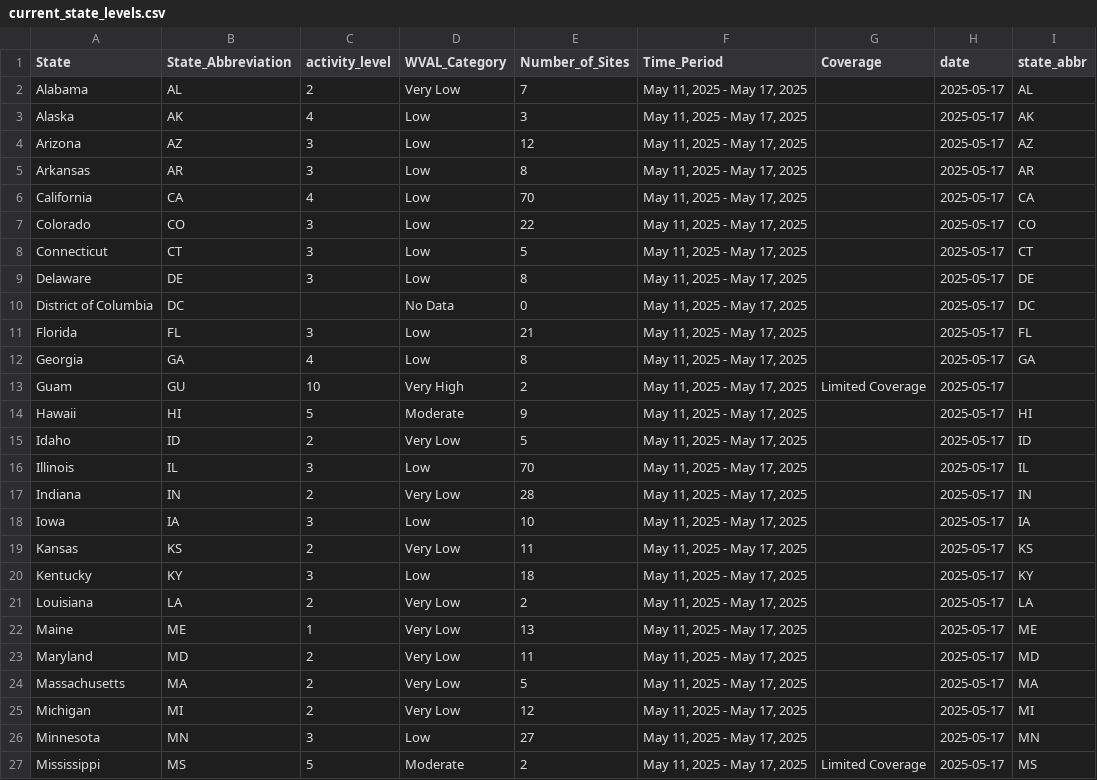
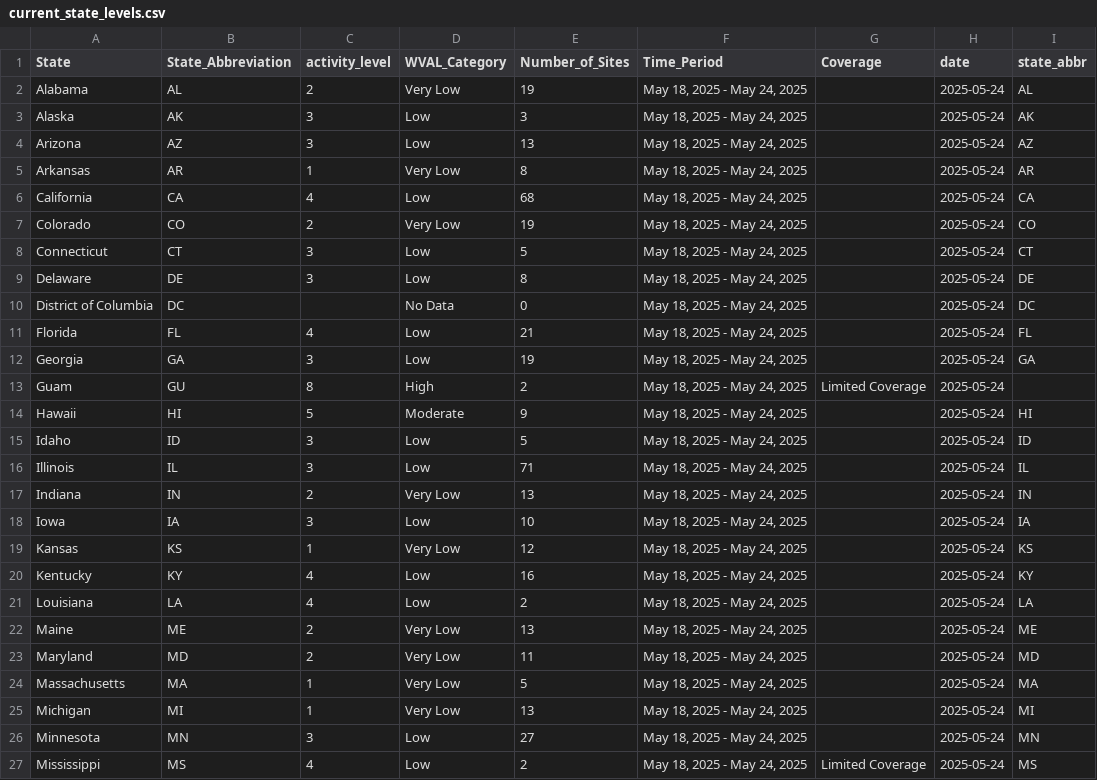
Before and after one commit to genomicepi/nwss, a CSV file: current_state_levels.csv, drawn as a sheet; only a part is shown; the diff covers the shown part only; the diff names each change by its address in the sheet, - before the commit and + after, or states it on an @@ line.

```diff
--- a/current_state_levels.csv
+++ b/current_state_levels.csv
-E2 (Number_of_Sites): 7
+E2 (Number_of_Sites): 19
-F2:F27 (Time_Period): May 11, 2025 - May 17, 2025
+F2:F27 (Time_Period): May 18, 2025 - May 24, 2025
-H2:H27 (date): 2025-05-17
+H2:H27 (date): 2025-05-24
-C3 (activity_level): 4
+C3 (activity_level): 3
-E4 (Number_of_Sites): 12
+E4 (Number_of_Sites): 13
-C5 (activity_level): 3
+C5 (activity_level): 1
-D5 (WVAL_Category): Low
+D5 (WVAL_Category): Very Low
-E6 (Number_of_Sites): 70
+E6 (Number_of_Sites): 68
-C7 (activity_level): 3
+C7 (activity_level): 2
-D7 (WVAL_Category): Low
+D7 (WVAL_Category): Very Low
-E7 (Number_of_Sites): 22
+E7 (Number_of_Sites): 19
-C11 (activity_level): 3
+C11 (activity_level): 4
-C12 (activity_level): 4
+C12 (activity_level): 3
-E12 (Number_of_Sites): 8
+E12 (Number_of_Sites): 19
-C13 (activity_level): 10
+C13 (activity_level): 8
-D13 (WVAL_Category): Very High
+D13 (WVAL_Category): High
-C15 (activity_level): 2
+C15 (activity_level): 3
-D15 (WVAL_Category): Very Low
+D15 (WVAL_Category): Low
-E16 (Number_of_Sites): 70
+E16 (Number_of_Sites): 71
-E17 (Number_of_Sites): 28
+E17 (Number_of_Sites): 13
-C19 (activity_level): 2
+C19 (activity_level): 1
-E19 (Number_of_Sites): 11
+E19 (Number_of_Sites): 12
-C20 (activity_level): 3
+C20 (activity_level): 4
-E20 (Number_of_Sites): 18
+E20 (Number_of_Sites): 16
-C21 (activity_level): 2
+C21 (activity_level): 4
-D21 (WVAL_Category): Very Low
+D21 (WVAL_Category): Low
-C22 (activity_level): 1
+C22 (activity_level): 2
-C24:C25 (activity_level): 2
+C24:C25 (activity_level): 1
-E25 (Number_of_Sites): 12
+E25 (Number_of_Sites): 13
-C27 (activity_level): 5
+C27 (activity_level): 4
-D27 (WVAL_Category): Moderate
+D27 (WVAL_Category): Low
```
Also changed, not shown: 97 edited cells elsewhere in this file, 1 other file.
